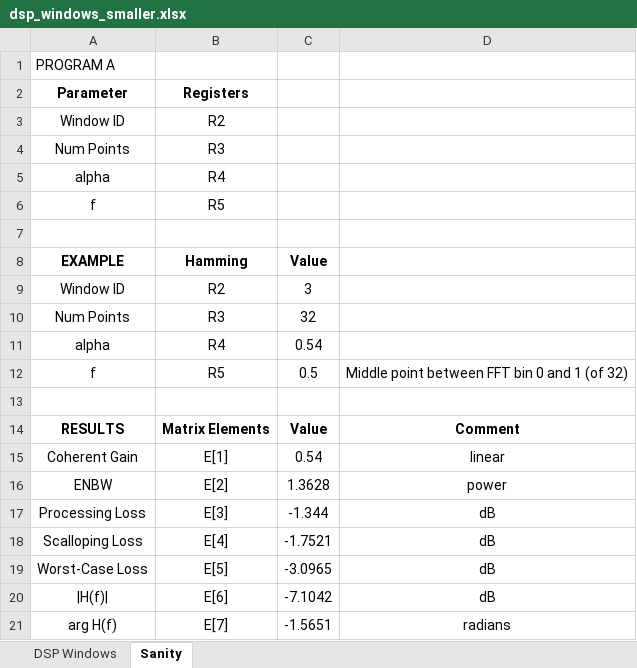
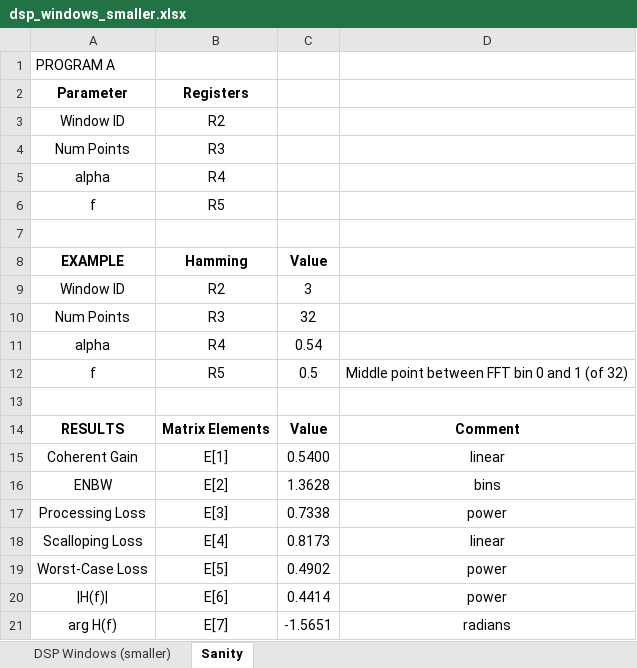
Before and after one commit to tranka2010/hp15c-software-pacs, an Excel workbook: engineering_basics/dsp_windows/dsp_windows_smaller.xlsx, sheet Sanity, drawn as a sheet; values as stored, in another font and other column widths than the file's, no borders; the diff names each change by its address in the sheet, - before the commit and + after, or states it on an @@ line.

```diff
--- a/engineering_basics/dsp_windows/dsp_windows_smaller.xlsx (sheet Sanity)
+++ b/engineering_basics/dsp_windows/dsp_windows_smaller.xlsx (sheet Sanity)
-sheet tab: DSP Windows
+sheet tab: DSP Windows (smaller)
-C15 (Value): 0.54
+C15 (Value): 0.5400
-D16: power
+D16: bins
-C17 (Value): -1.344
+C17 (Value): 0.7338
-D17: dB
+D17: power
-C18 (Value): -1.7521
+C18 (Value): 0.8173
-D18: dB
+D18: linear
-C19 (Value): -3.0965
+C19 (Value): 0.4902
-D19:D20: dB
+D19:D20: power
-C20 (Value): -7.1042
+C20 (Value): 0.4414
```
Also changed, not shown: engineering_basics/dsp_windows/dsp_windows.xlsx, 2 other files.
